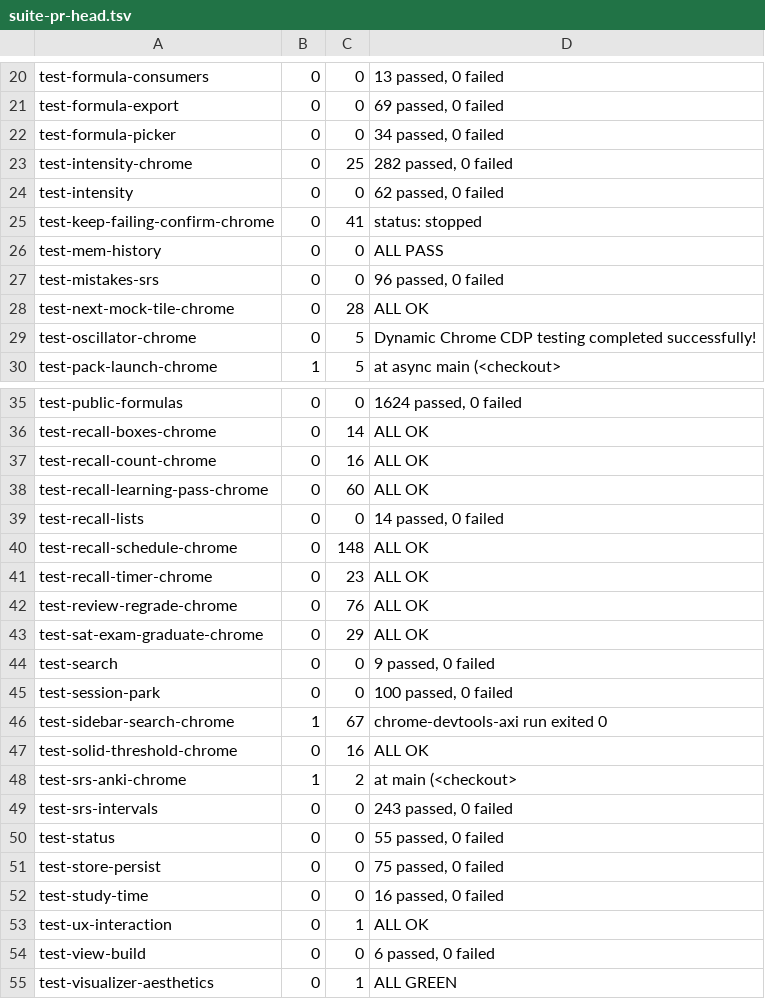
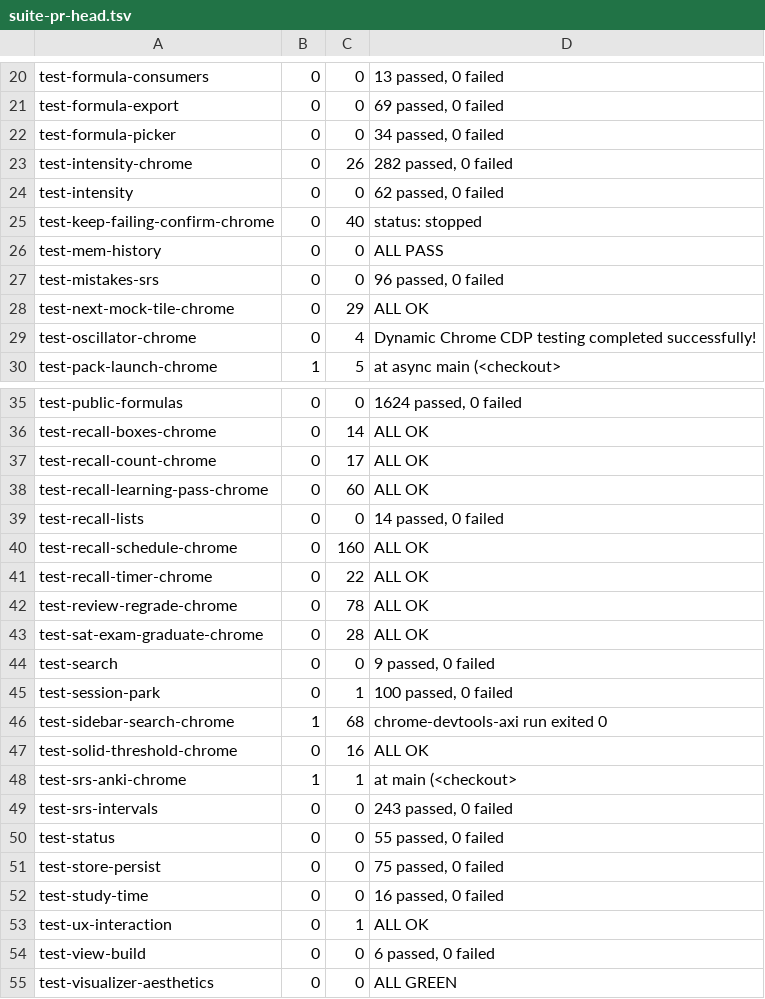
Before and after one commit to Edfghdrtxxx/Physics-GRE-Practice, a TSV file: pr113-evidence/logs/suite-pr-head.tsv, drawn as a sheet; only a part is shown, gaps mark what is left out; the diff covers the shown part only.

```diff
--- a/pr113-evidence/logs/suite-pr-head.tsv
+++ b/pr113-evidence/logs/suite-pr-head.tsv
@@ -22,9 +22,9 @@ test-formula-export	0	0	69 passed, 0 failed
 test-formula-picker	0	0	34 passed, 0 failed
-test-intensity-chrome	0	25	282 passed, 0 failed
+test-intensity-chrome	0	26	282 passed, 0 failed
 test-intensity	0	0	62 passed, 0 failed
-test-keep-failing-confirm-chrome	0	41	status: stopped
+test-keep-failing-confirm-chrome	0	40	status: stopped
 test-mem-history	0	0	ALL PASS
 test-mistakes-srs	0	0	96 passed, 0 failed
-test-next-mock-tile-chrome	0	28	ALL OK
-test-oscillator-chrome	0	5	Dynamic Chrome CDP testing completed successfully!
+test-next-mock-tile-chrome	0	29	ALL OK
+test-oscillator-chrome	0	4	Dynamic Chrome CDP testing completed successfully!
 test-pack-launch-chrome	1	5	    at async main (<checkout>
@@ -36,14 +36,14 @@ test-public-formulas	0	0	1624 passed, 0 failed
 test-recall-boxes-chrome	0	14	ALL OK
-test-recall-count-chrome	0	16	ALL OK
+test-recall-count-chrome	0	17	ALL OK
 test-recall-learning-pass-chrome	0	60	ALL OK
 test-recall-lists	0	0	14 passed, 0 failed
-test-recall-schedule-chrome	0	148	ALL OK
-test-recall-timer-chrome	0	23	ALL OK
-test-review-regrade-chrome	0	76	ALL OK
-test-sat-exam-graduate-chrome	0	29	ALL OK
+test-recall-schedule-chrome	0	160	ALL OK
+test-recall-timer-chrome	0	22	ALL OK
+test-review-regrade-chrome	0	78	ALL OK
+test-sat-exam-graduate-chrome	0	28	ALL OK
 test-search	0	0	9 passed, 0 failed
-test-session-park	0	0	100 passed, 0 failed
-test-sidebar-search-chrome	1	67	chrome-devtools-axi run exited 0
+test-session-park	0	1	100 passed, 0 failed
+test-sidebar-search-chrome	1	68	chrome-devtools-axi run exited 0
 test-solid-threshold-chrome	0	16	ALL OK
-test-srs-anki-chrome	1	2	    at main (<checkout>
+test-srs-anki-chrome	1	1	    at main (<checkout>
 test-srs-intervals	0	0	243 passed, 0 failed
@@ -54,2 +54,2 @@ test-ux-interaction	0	1	ALL OK
 test-view-build	0	0	6 passed, 0 failed
-test-visualizer-aesthetics	0	1	ALL GREEN
+test-visualizer-aesthetics	0	0	ALL GREEN
```
Also changed, not shown: 2 edited cells elsewhere in this file, pr113-evidence/logs/per-commit.tsv, 22 other files.
